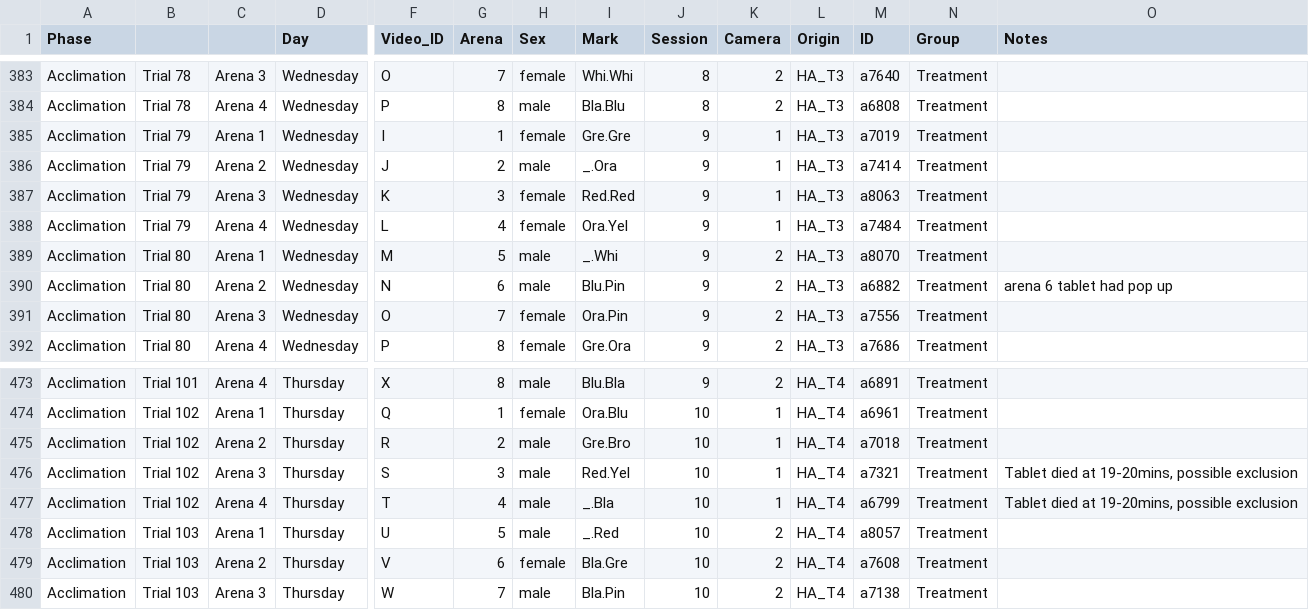
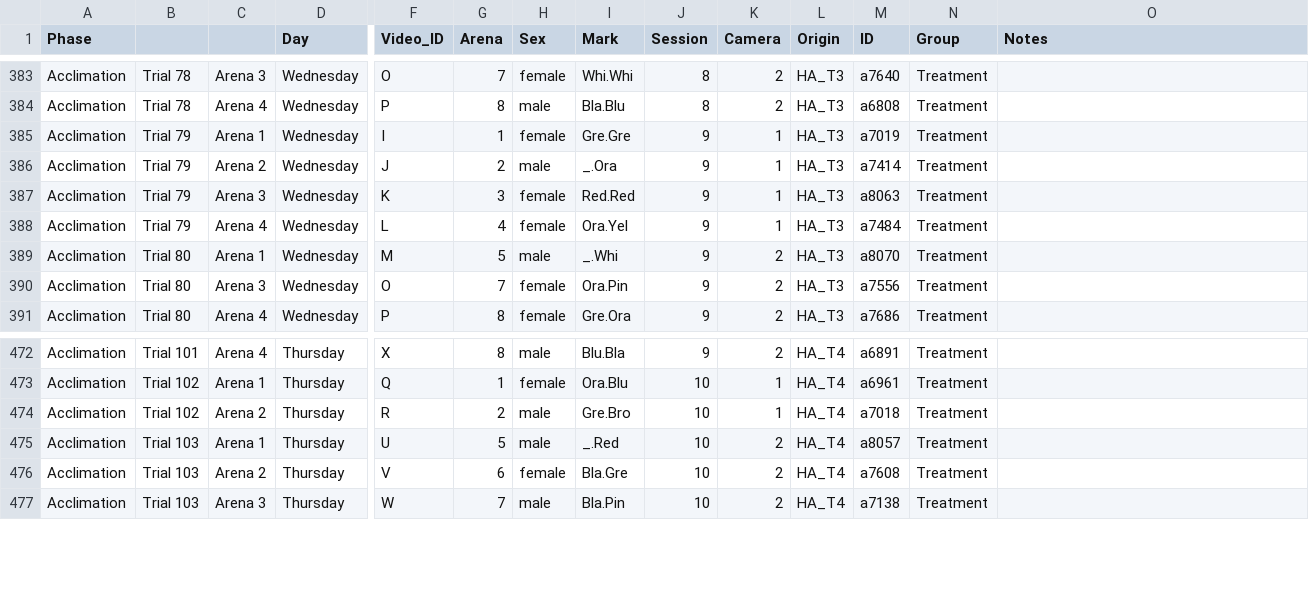
Before and after one commit to Apex619/Zebrafish-obesity-average-variability-repeatability-and-behavioural-syndromes-, a CSV file: Data/Personality/Acclimation.csv, drawn as a sheet; only a part is shown, gaps mark what is left out; rows hold the shown columns only; the diff names each change by its address in the sheet, - before the commit and + after, or states it on an @@ line.

```diff
--- a/Data/Personality/Acclimation.csv
+++ b/Data/Personality/Acclimation.csv
-row 390: Acclimation | Trial 80 | Arena 2 | Wednesday | N | 6 | male | Blu.Pin | 9 | 2 | HA_T3 | a6882 | Treatment | arena 6 tablet had pop up
-row 476: Acclimation | Trial 102 | Arena 3 | Thursday | S | 3 | male | Red.Yel | 10 | 1 | HA_T4 | a7321 | Treatment | Tablet died at 19-20mins, possible exclusion
-row 477: Acclimation | Trial 102 | Arena 4 | Thursday | T | 4 | male | _.Bla | 10 | 1 | HA_T4 | a6799 | Treatment | Tablet died at 19-20mins, possible exclusion
```
Also changed, not shown: Data/Personality/Post-assay.csv, 1 other file.
